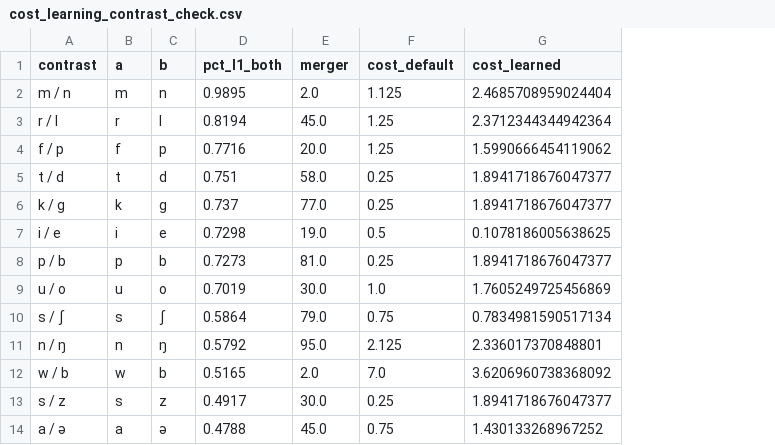
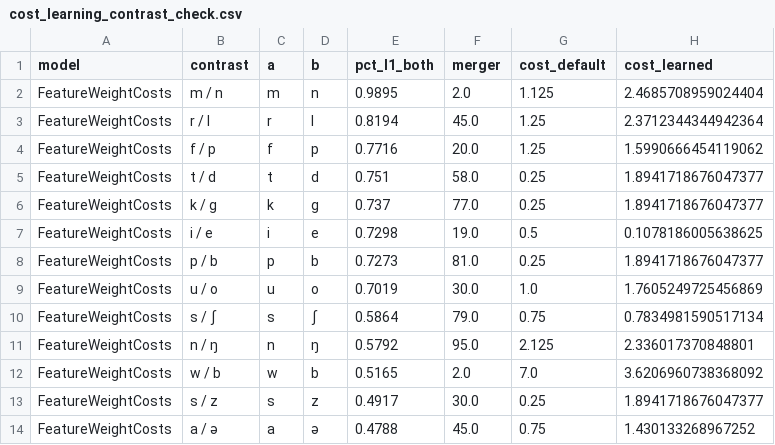
Before and after one commit to kpthill/interlang, a CSV file: data/processed/cost_learning_contrast_check.csv, drawn as a sheet; only a part is shown; the diff covers the shown part only; the diff names each change by its address in the sheet, - before the commit and + after, or states it on an @@ line.

```diff
--- a/data/processed/cost_learning_contrast_check.csv
+++ b/data/processed/cost_learning_contrast_check.csv
+column A (model), rows 2-14: all FeatureWeightCosts
```
Also changed, not shown: 23 added rows elsewhere in this file, data/processed/cost_learning_cv.csv, data/processed/cost_learning_guardrails.csv, 2 other files.
